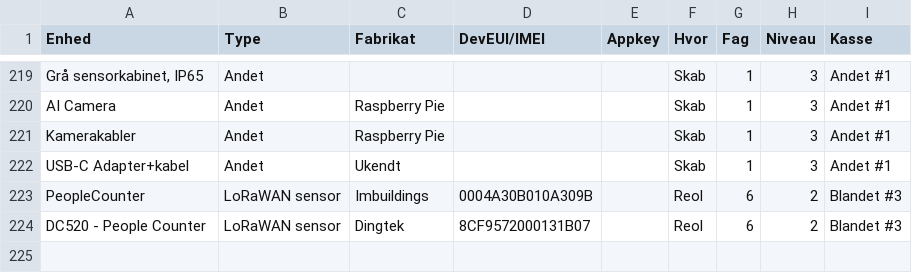
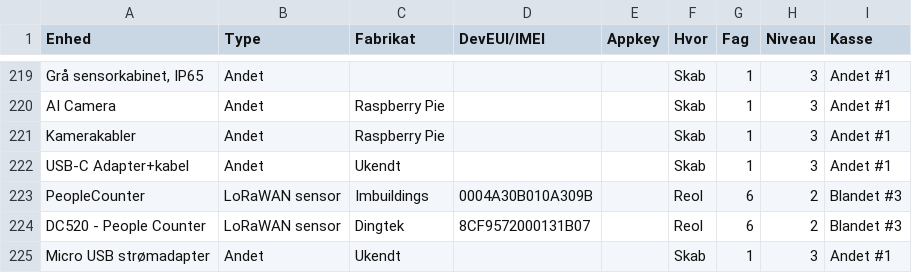
Before and after one commit to miniib/svg-files, a CSV file: test db for lagerstyring.csv, drawn as a sheet; only a part is shown, gaps mark what is left out.

Commit message:
Opdater lagerstyring CSV

```diff
--- a/test db for lagerstyring.csv
+++ b/test db for lagerstyring.csv
@@ -224 +224,2 @@ PeopleCounter;LoRaWAN sensor;Imbuildings;0004A30B010A309B;;Reol;6;2;Blandet #3
 DC520 - People Counter;LoRaWAN sensor;Dingtek;8CF9572000131B07;;Reol;6;2;Blandet #3
+Micro USB strømadapter;Andet;Ukendt;;;Skab;1;3;Andet #1
```
